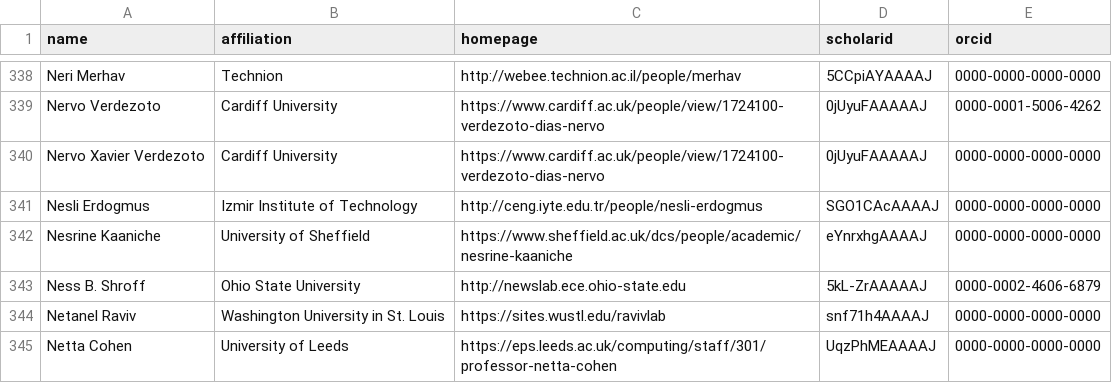
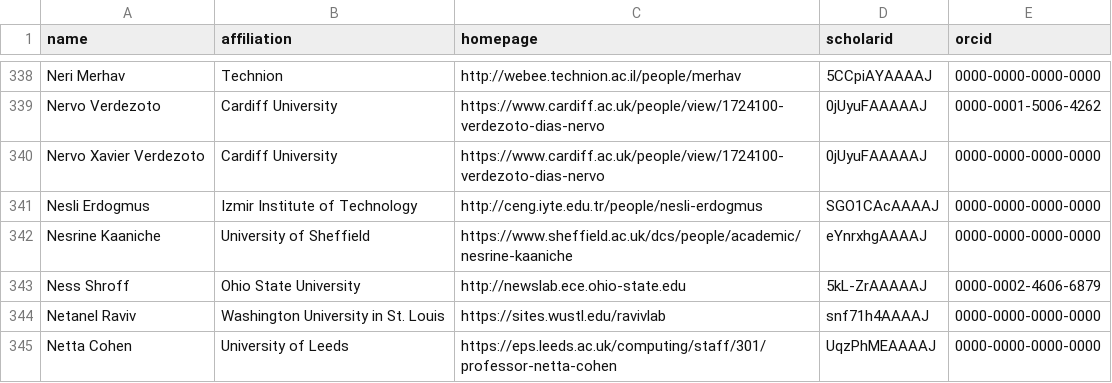
Before and after one commit to nunojnunes/HCIRankings, a CSV file: csrankings-n.csv, drawn as a sheet; only a part is shown, gaps mark what is left out.

```diff
--- a/csrankings-n.csv
+++ b/csrankings-n.csv
@@ -342,3 +342,3 @@ Nesli Erdogmus,Izmir Institute of Technology,http://ceng.iyte.edu.tr/people/nesl
 Nesrine Kaaniche,University of Sheffield,https://www.sheffield.ac.uk/dcs/people/academic/nesrine-kaaniche,eYnrxhgAAAAJ,0000-0000-0000-0000
-Ness B. Shroff,Ohio State University,http://newslab.ece.ohio-state.edu,5kL-ZrAAAAAJ,0000-0002-4606-6879
+Ness Shroff,Ohio State University,http://newslab.ece.ohio-state.edu,5kL-ZrAAAAAJ,0000-0002-4606-6879
 Netanel Raviv,Washington University in St. Louis,https://sites.wustl.edu/ravivlab,snf71h4AAAAJ,0000-0000-0000-0000
```
Also changed, not shown: csrankings-f.csv, csrankings-p.csv, 12 other files.
